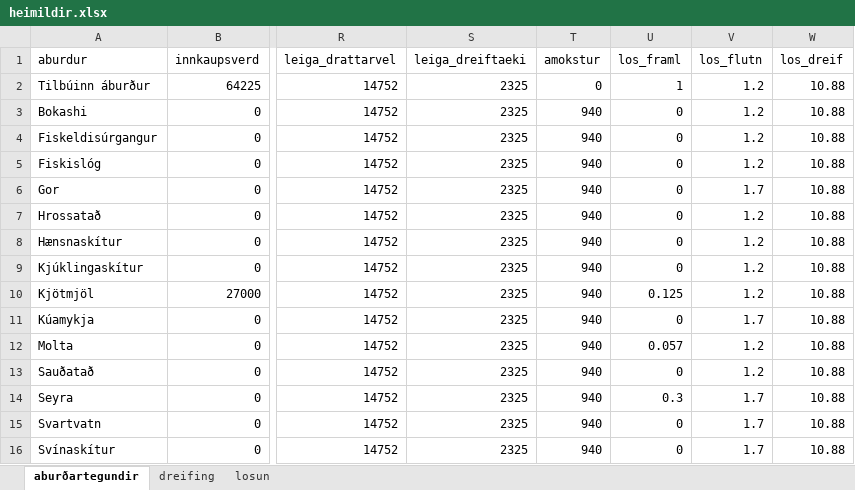
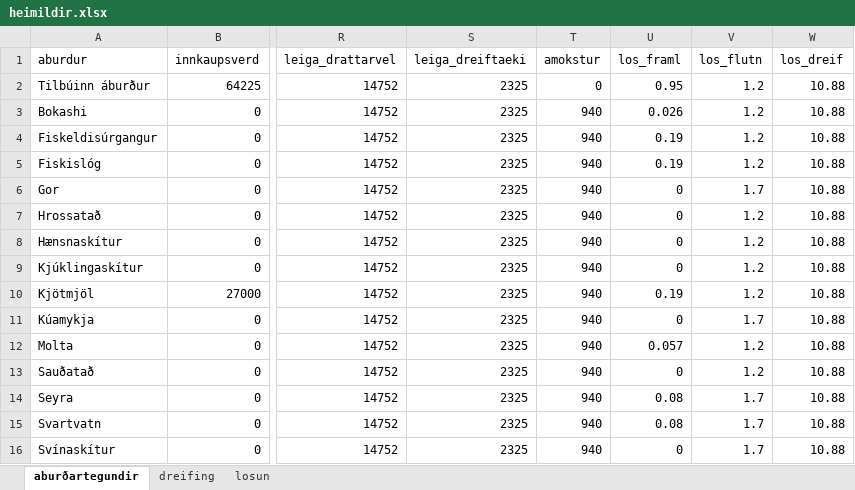
Before and after one commit to haukurhilmars/aburdur, an Excel workbook: heimildir.xlsx, sheet aburðartegundir, drawn as a sheet; only a part is shown, gaps mark what is left out; values as stored, in another font and other column widths than the file's, no borders; the diff names each change by its address in the sheet, - before the commit and + after, or states it on an @@ line.

Commit message:
Breytingar á losunarforsendum

```diff
--- a/heimildir.xlsx (sheet aburðartegundir)
+++ b/heimildir.xlsx (sheet aburðartegundir)
-U2 (los_framl): 1
+U2 (los_framl): 0.95
-U3 (los_framl): 0
+U3 (los_framl): 0.026
-U4:U5 (los_framl): 0
+U4:U5 (los_framl): 0.19
-U10 (los_framl): 0.125
+U10 (los_framl): 0.19
-U14 (los_framl): 0.3
+U14 (los_framl): 0.08
-U15 (los_framl): 0
+U15 (los_framl): 0.08
```
